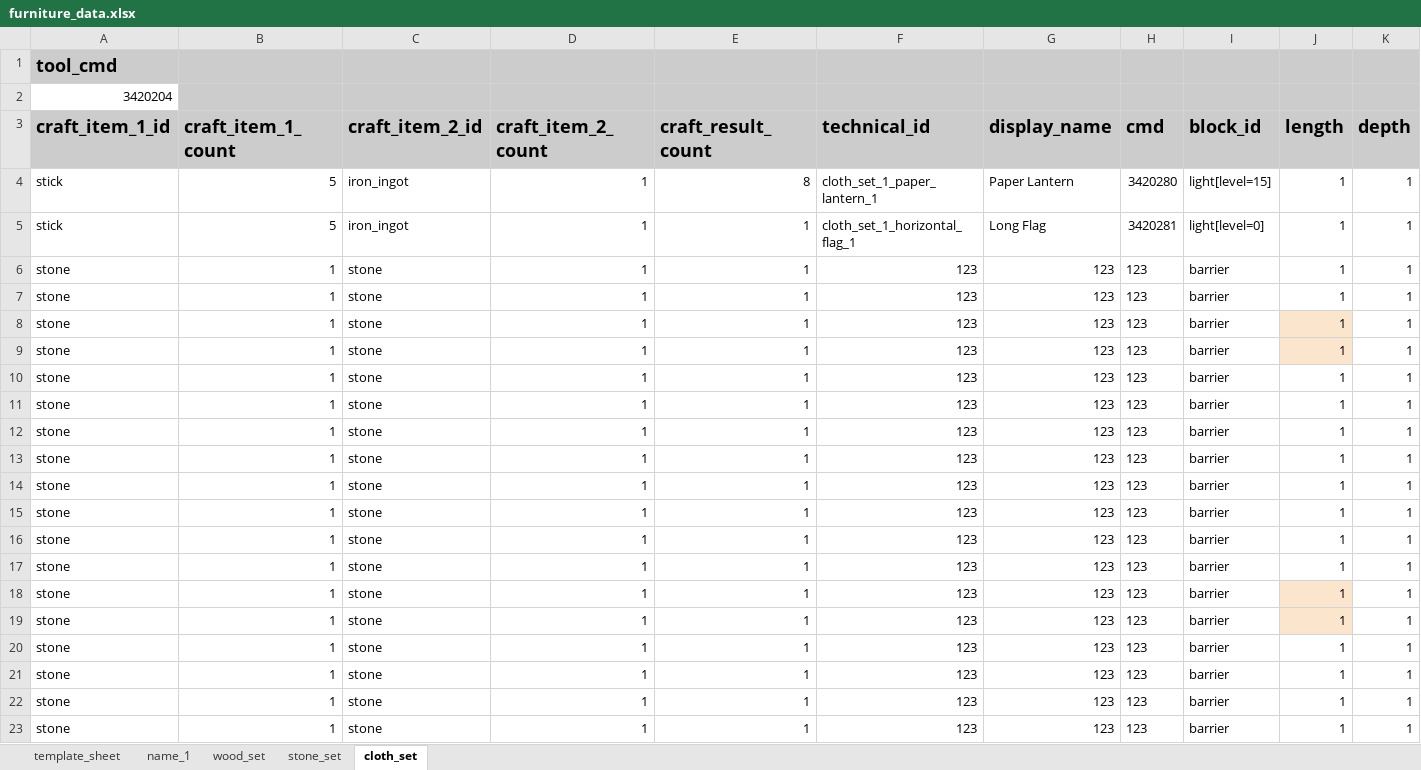
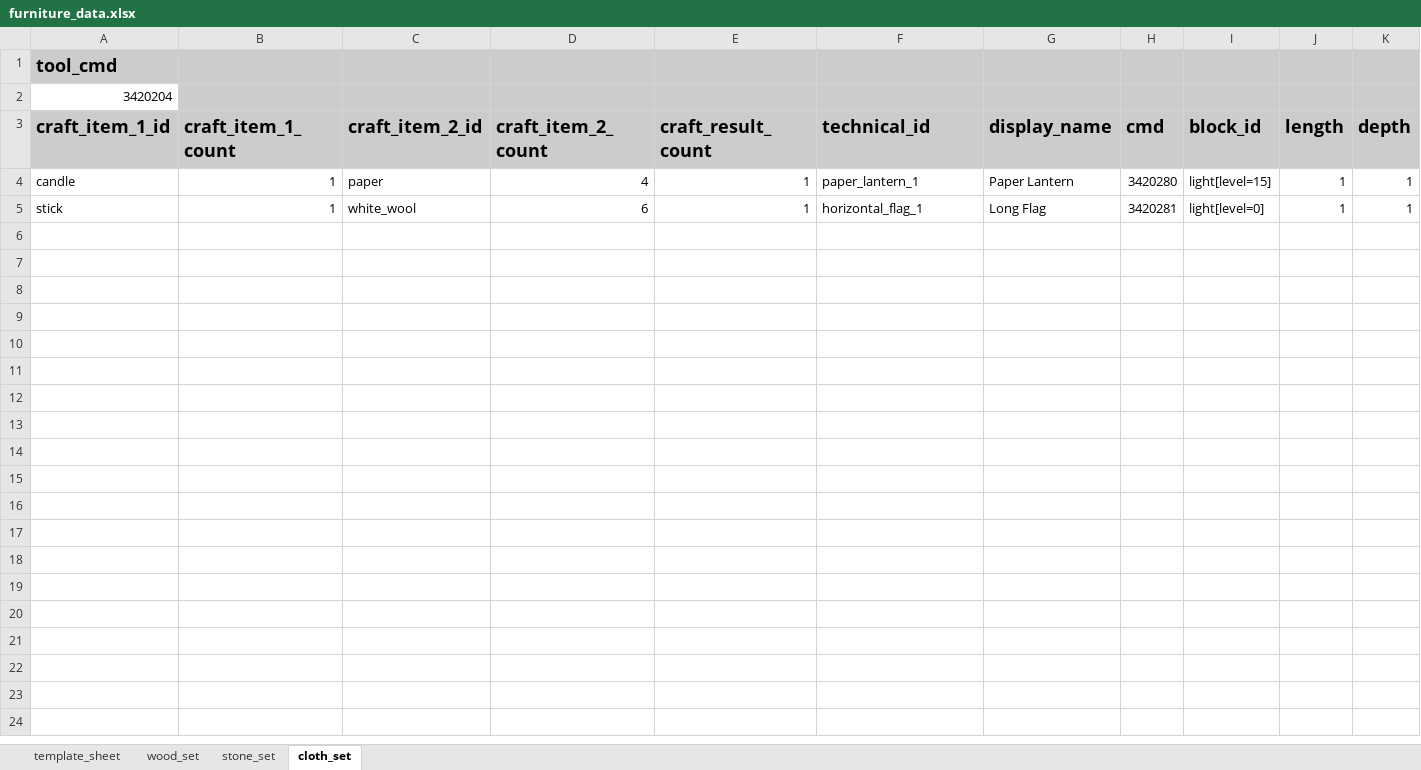
Before and after one commit to Gamemode4Dev/GM4_Datapacks, an Excel workbook: gm4_furniture/furniture_data.xlsx, sheet cloth_set, drawn as a sheet; only a part is shown; values as stored, in another font and other column widths than the file's, no borders; charts and pictures and conditional formats not drawn; rows hold the shown columns only; the diff names each change by its address in the sheet, - before the commit and + after, or states it on an @@ line.

```diff
--- a/gm4_furniture/furniture_data.xlsx (sheet cloth_set)
+++ b/gm4_furniture/furniture_data.xlsx (sheet cloth_set)
-sheet tab: name_1
-A4 (craft_item_1_id): stick
+A4 (craft_item_1_id): candle
-B4:B5 (craft_item_1_count): 5
+B4:B5 (craft_item_1_count): 1
-C4 (craft_item_2_id): iron_ingot
+C4 (craft_item_2_id): paper
-D4 (craft_item_2_count): 1
+D4 (craft_item_2_count): 4
-E4 (craft_result_count): 8
+E4 (craft_result_count): 1
-F4 (technical_id): cloth_set_1_paper_lantern_1
+F4 (technical_id): paper_lantern_1
-C5 (craft_item_2_id): iron_ingot
+C5 (craft_item_2_id): white_wool
-D5 (craft_item_2_count): 1
+D5 (craft_item_2_count): 6
-F5 (technical_id): cloth_set_1_horizontal_flag_1
+F5 (technical_id): horizontal_flag_1
-row 6: stone | 1 | stone | 1 | 1 | 123 | 123 | 123 | barrier | 1 | 1
-row 7: stone | 1 | stone | 1 | 1 | 123 | 123 | 123 | barrier | 1 | 1
-row 8: stone | 1 | stone | 1 | 1 | 123 | 123 | 123 | barrier | 1 | 1
-row 9: stone | 1 | stone | 1 | 1 | 123 | 123 | 123 | barrier | 1 | 1
-row 10: stone | 1 | stone | 1 | 1 | 123 | 123 | 123 | barrier | 1 | 1
-row 11: stone | 1 | stone | 1 | 1 | 123 | 123 | 123 | barrier | 1 | 1
-row 12: stone | 1 | stone | 1 | 1 | 123 | 123 | 123 | barrier | 1 | 1
-row 13: stone | 1 | stone | 1 | 1 | 123 | 123 | 123 | barrier | 1 | 1
-row 14: stone | 1 | stone | 1 | 1 | 123 | 123 | 123 | barrier | 1 | 1
-row 15: stone | 1 | stone | 1 | 1 | 123 | 123 | 123 | barrier | 1 | 1
-row 16: stone | 1 | stone | 1 | 1 | 123 | 123 | 123 | barrier | 1 | 1
-row 17: stone | 1 | stone | 1 | 1 | 123 | 123 | 123 | barrier | 1 | 1
-row 18: stone | 1 | stone | 1 | 1 | 123 | 123 | 123 | barrier | 1 | 1
-row 19: stone | 1 | stone | 1 | 1 | 123 | 123 | 123 | barrier | 1 | 1
-row 20: stone | 1 | stone | 1 | 1 | 123 | 123 | 123 | barrier | 1 | 1
-row 21: stone | 1 | stone | 1 | 1 | 123 | 123 | 123 | barrier | 1 | 1
-row 22: stone | 1 | stone | 1 | 1 | 123 | 123 | 123 | barrier | 1 | 1
-row 23: stone | 1 | stone | 1 | 1 | 123 | 123 | 123 | barrier | 1 | 1
```
Also changed, not shown: sheet stone_set, sheet wood_set, charts or pictures, 12 other files.
